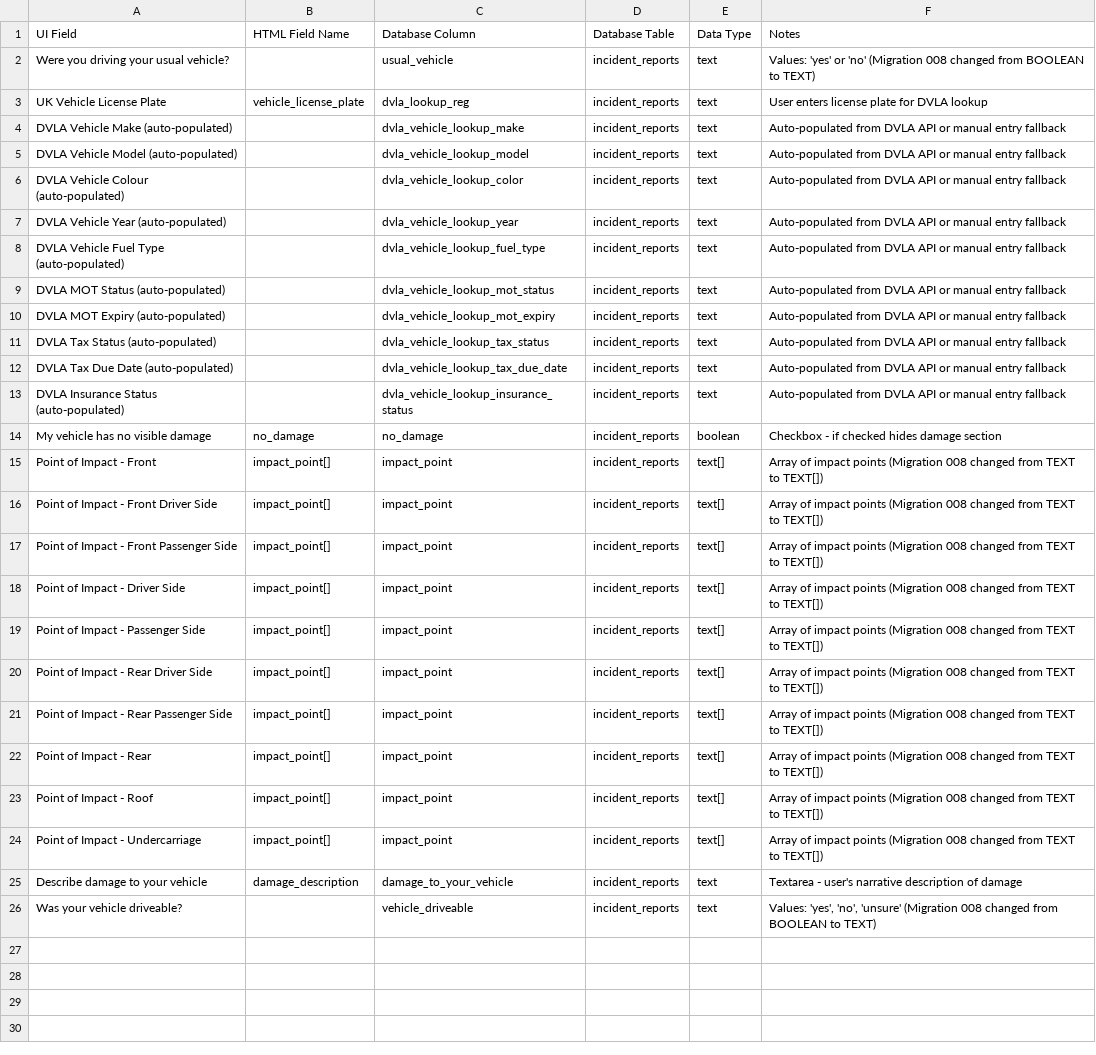
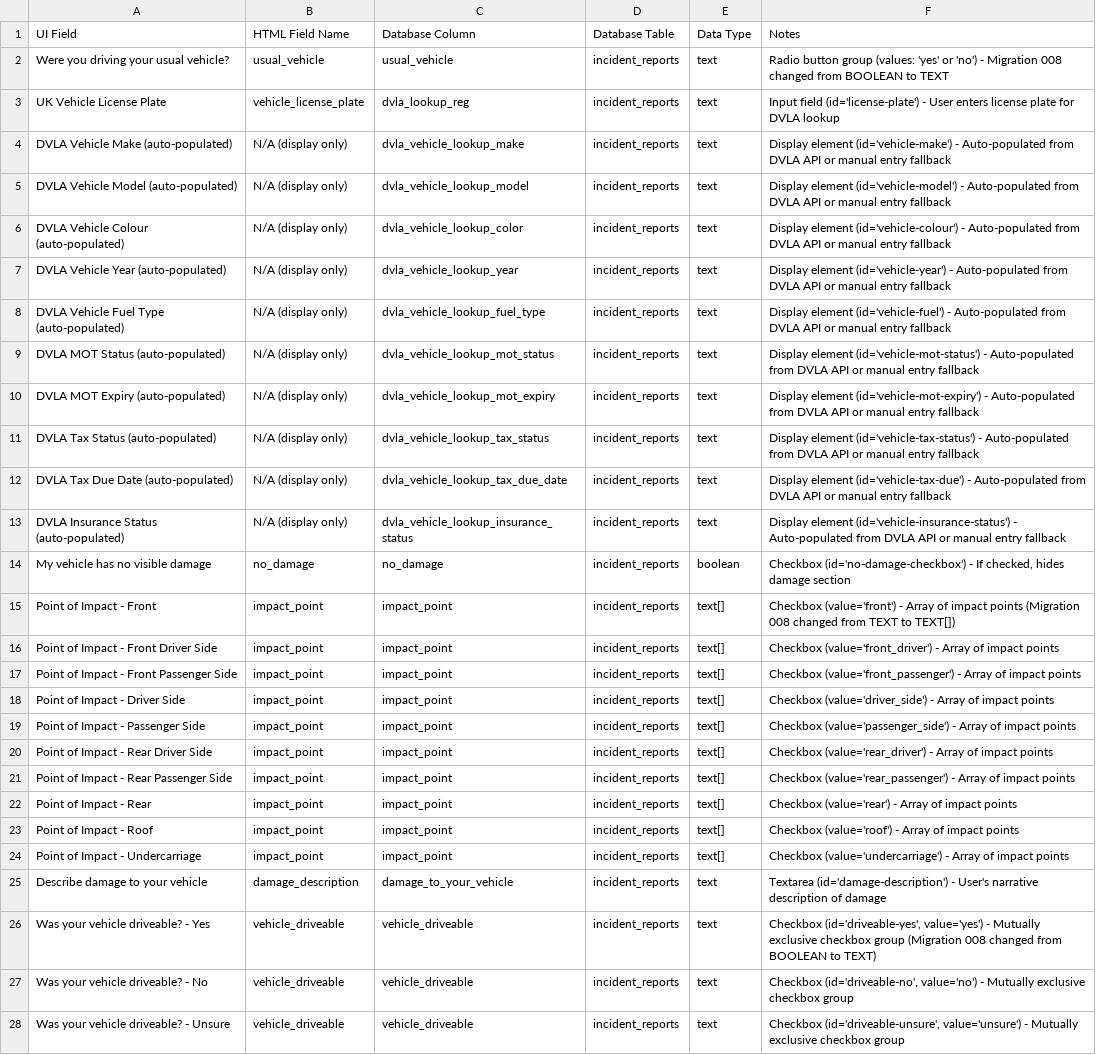
Before and after one commit to ring120768/Node.js, a CSV file: docs/PAGE_FIVE_FIELD_TYPES.csv, drawn as a sheet; addresses are those after the commit; the diff names each change by its address in the sheet, - before the commit and + after, or states it on an @@ line.

```diff
--- a/docs/PAGE_FIVE_FIELD_TYPES.csv
+++ b/docs/PAGE_FIVE_FIELD_TYPES.csv
-B2 (HTML Field Name): (empty)
+B2 (HTML Field Name): usual_vehicle
-F2 (Notes): Values: 'yes' or 'no' (Migration 008 changed from BOOLEAN to TEXT)
+F2 (Notes): Radio button group (values: 'yes' or 'no') - Migration 008 changed from BOOLEAN to TEXT
-F3 (Notes): User enters…
+F3 (Notes): Input field (id='license-plate') - User enters…
-B4:B13 (HTML Field Name): (empty)
+B4:B13 (HTML Field Name): N/A (display only)
-F4 (Notes): Auto-populated from…
+F4 (Notes): Display element (id='vehicle-make') - Auto-populated from…
-F5 (Notes): Auto-populated from…
+F5 (Notes): Display element (id='vehicle-model') - Auto-populated from…
-F6 (Notes): Auto-populated from…
+F6 (Notes): Display element (id='vehicle-colour') - Auto-populated from…
-F7 (Notes): Auto-populated from…
+F7 (Notes): Display element (id='vehicle-year') - Auto-populated from…
-F8 (Notes): Auto-populated from…
+F8 (Notes): Display element (id='vehicle-fuel') - Auto-populated from…
-F9 (Notes): Auto-populated from…
+F9 (Notes): Display element (id='vehicle-mot-status') - Auto-populated from…
-F10 (Notes): Auto-populated from…
+F10 (Notes): Display element (id='vehicle-mot-expiry') - Auto-populated from…
-F11 (Notes): Auto-populated from…
+F11 (Notes): Display element (id='vehicle-tax-status') - Auto-populated from…
-F12 (Notes): Auto-populated from…
+F12 (Notes): Display element (id='vehicle-tax-due') - Auto-populated from…
-F13 (Notes): Auto-populated from…
+F13 (Notes): Display element (id='vehicle-insurance-status') - Auto-populated from…
-F14 (Notes): Checkbox - if checked hides damage…
+F14 (Notes): Checkbox (id='no-damage-checkbox') - If checked, hides damage…
-B15:B24 (HTML Field Name): impact_point[]
+B15:B24 (HTML Field Name): impact_point
-F15 (Notes): Array of…
+F15 (Notes): Checkbox (value='front') - Array of…
-F16 (Notes): Array of impact points (Migration 008 changed from TEXT to TEXT[])
+F16 (Notes): Checkbox (value='front_driver') - Array of impact points
-F17 (Notes): Array of impact points (Migration 008 changed from TEXT to TEXT[])
+F17 (Notes): Checkbox (value='front_passenger') - Array of impact points
-F18 (Notes): Array of impact points (Migration 008 changed from TEXT to TEXT[])
+F18 (Notes): Checkbox (value='driver_side') - Array of impact points
-F19 (Notes): Array of impact points (Migration 008 changed from TEXT to TEXT[])
+F19 (Notes): Checkbox (value='passenger_side') - Array of impact points
-F20 (Notes): Array of impact points (Migration 008 changed from TEXT to TEXT[])
+F20 (Notes): Checkbox (value='rear_driver') - Array of impact points
-F21 (Notes): Array of impact points (Migration 008 changed from TEXT to TEXT[])
+F21 (Notes): Checkbox (value='rear_passenger') - Array of impact points
-F22 (Notes): Array of impact points (Migration 008 changed from TEXT to TEXT[])
+F22 (Notes): Checkbox (value='rear') - Array of impact points
-F23 (Notes): Array of impact points (Migration 008 changed from TEXT to TEXT[])
+F23 (Notes): Checkbox (value='roof') - Array of impact points
-F24 (Notes): Array of impact points (Migration 008 changed from TEXT to TEXT[])
+F24 (Notes): Checkbox (value='undercarriage') - Array of impact points
-F25 (Notes): Textarea - user's narrative description…
+F25 (Notes): Textarea (id='damage-description') - User's narrative description…
+row 26: Was your vehicle driveable? - Yes | vehicle_driveable | vehicle_driveable | incident_reports | text | Checkbox (id='driveable-yes', value='yes') - Mutually exclusive checkbox group (Migration 008 changed from BOOLEAN to TEXT)
-A27 (UI Field): Was your vehicle driveable?
+A27 (UI Field): Was your vehicle driveable? - No
-B27 (HTML Field Name): (empty)
+B27 (HTML Field Name): vehicle_driveable
-F27 (Notes): Values: 'yes', 'no', 'unsure' (Migration 008 changed from BOOLEAN to TEXT)
+F27 (Notes): Checkbox (id='driveable-no', value='no') - Mutually exclusive checkbox group
+row 28: Was your vehicle driveable? - Unsure | vehicle_driveable | vehicle_driveable | incident_reports | text | Checkbox (id='driveable-unsure', value='unsure') - Mutually exclusive checkbox group
```
